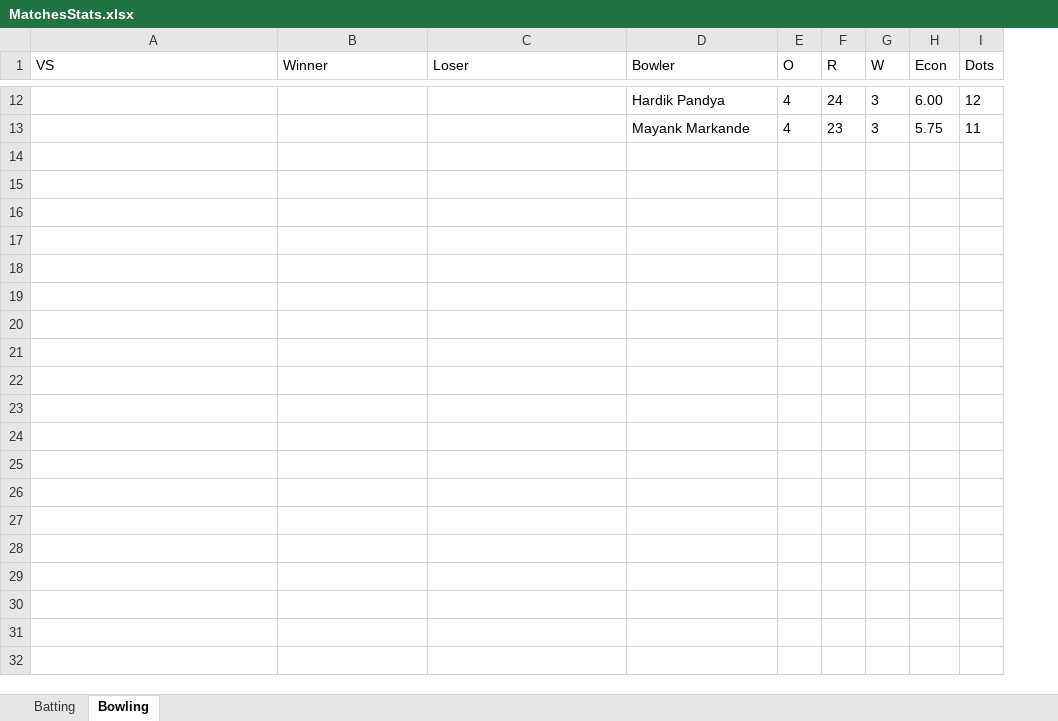
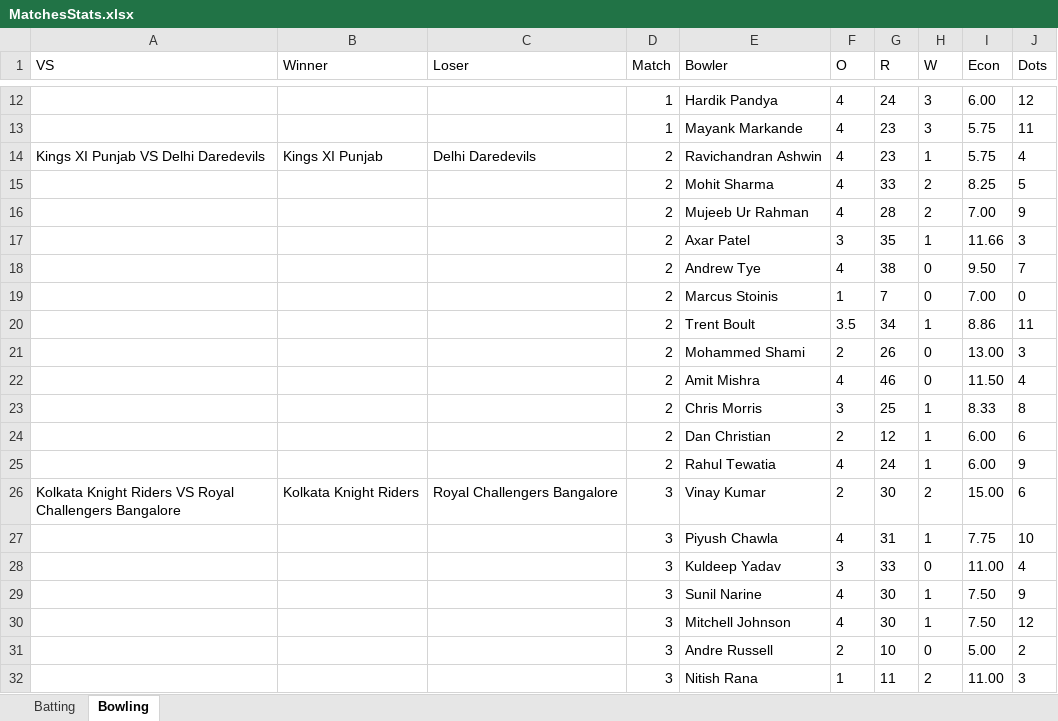
Before and after one commit to rajasekharyerva/D11, an Excel workbook: D11Artifact/MatchesStats.xlsx, sheet Bowling, drawn as a sheet; only a part is shown, gaps mark what is left out; values as stored, in another font and other column widths than the file's, no borders; the diff covers the shown part only; the diff names each change by its address in the sheet, - before the commit and + after, or states it on an @@ line.

```diff
--- a/D11Artifact/MatchesStats.xlsx (sheet Bowling)
+++ b/D11Artifact/MatchesStats.xlsx (sheet Bowling)
+column D (Match), rows 12-13: 1 | 1
+row 14: Kings XI Punjab VS Delhi Daredevils | Kings XI Punjab | Delhi Daredevils | 2 | Ravichandran Ashwin | 4 | 23 | 1 | 5.75 | 4
+row 15:  |  |  | 2 | Mohit Sharma | 4 | 33 | 2 | 8.25 | 5
+row 16:  |  |  | 2 | Mujeeb Ur Rahman | 4 | 28 | 2 | 7.00 | 9
+row 17:  |  |  | 2 | Axar Patel | 3 | 35 | 1 | 11.66 | 3
+row 18:  |  |  | 2 | Andrew Tye | 4 | 38 | 0 | 9.50 | 7
+row 19:  |  |  | 2 | Marcus Stoinis | 1 | 7 | 0 | 7.00 | 0
+row 20:  |  |  | 2 | Trent Boult | 3.5 | 34 | 1 | 8.86 | 11
+row 21:  |  |  | 2 | Mohammed Shami | 2 | 26 | 0 | 13.00 | 3
+row 22:  |  |  | 2 | Amit Mishra | 4 | 46 | 0 | 11.50 | 4
+row 23:  |  |  | 2 | Chris Morris | 3 | 25 | 1 | 8.33 | 8
+row 24:  |  |  | 2 | Dan Christian | 2 | 12 | 1 | 6.00 | 6
+row 25:  |  |  | 2 | Rahul Tewatia | 4 | 24 | 1 | 6.00 | 9
+row 26: Kolkata Knight Riders VS Royal Challengers Bangalore | Kolkata Knight Riders | Royal Challengers Bangalore | 3 | Vinay Kumar | 2 | 30 | 2 | 15.00 | 6
+row 27:  |  |  | 3 | Piyush Chawla | 4 | 31 | 1 | 7.75 | 10
+row 28:  |  |  | 3 | Kuldeep Yadav | 3 | 33 | 0 | 11.00 | 4
+row 29:  |  |  | 3 | Sunil Narine | 4 | 30 | 1 | 7.50 | 9
+row 30:  |  |  | 3 | Mitchell Johnson | 4 | 30 | 1 | 7.50 | 12
+row 31:  |  |  | 3 | Andre Russell | 2 | 10 | 0 | 5.00 | 2
+row 32:  |  |  | 3 | Nitish Rana | 1 | 11 | 2 | 11.00 | 3
```
Also changed, not shown: 243 added rows and 2 edited cells elsewhere in this sheet, sheet Batting, 28 other files.
